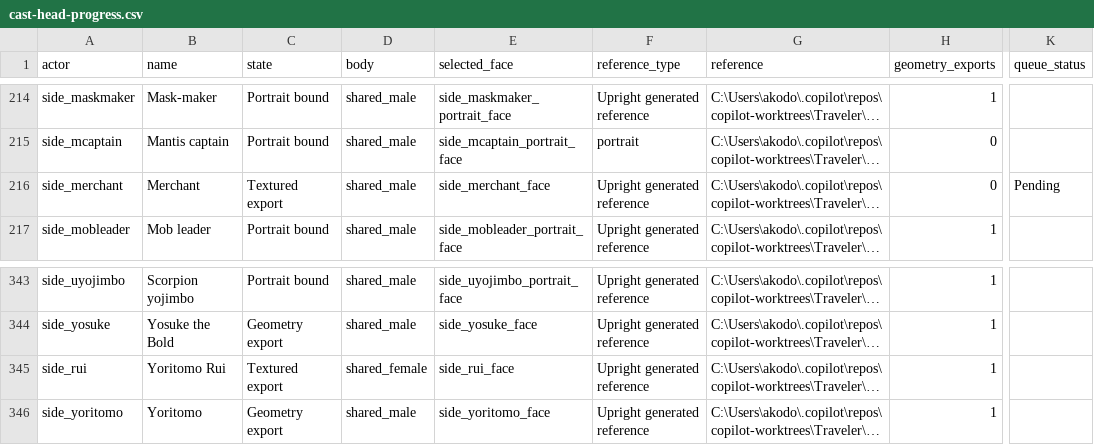
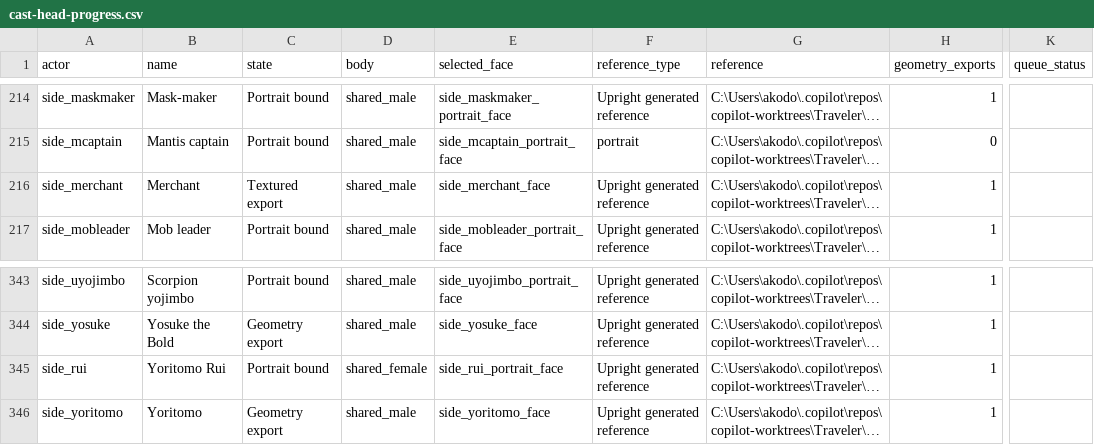
Before and after one commit to akodoreign/Traveler, a CSV file: _art/sources/human3d/cast-head-progress.csv, drawn as a sheet; only a part is shown, gaps mark what is left out; long unchanged cells end in …; the diff covers the shown part only; the diff names each change by its address in the sheet, - before the commit and + after, or states it on an @@ line.

```diff
--- a/_art/sources/human3d/cast-head-progress.csv
+++ b/_art/sources/human3d/cast-head-progress.csv
-H216 (geometry_exports): 0
+H216 (geometry_exports): 1
-K216 (queue_status): Pending
+K216 (queue_status): (empty)
-C345 (state): Textured export
+C345 (state): Portrait bound
-E345 (selected_face): side_rui_face
+E345 (selected_face): side_rui_portrait_face
```
Also changed, not shown: 21 edited cells elsewhere in this file, 27 other files.
